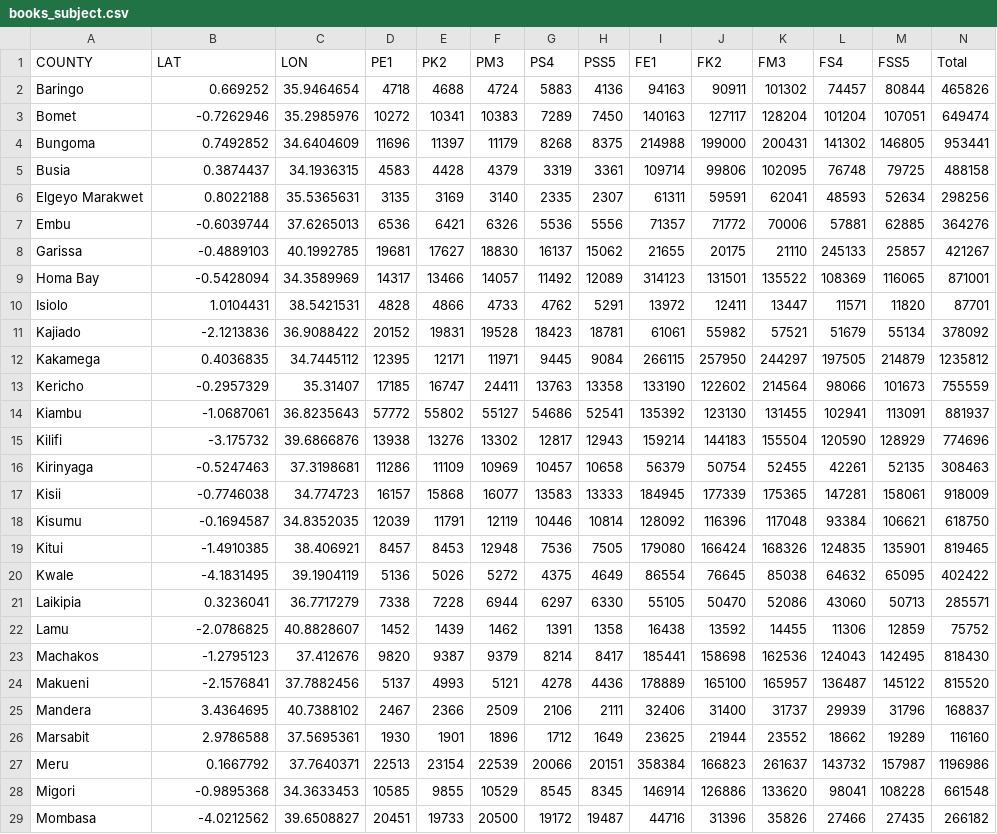
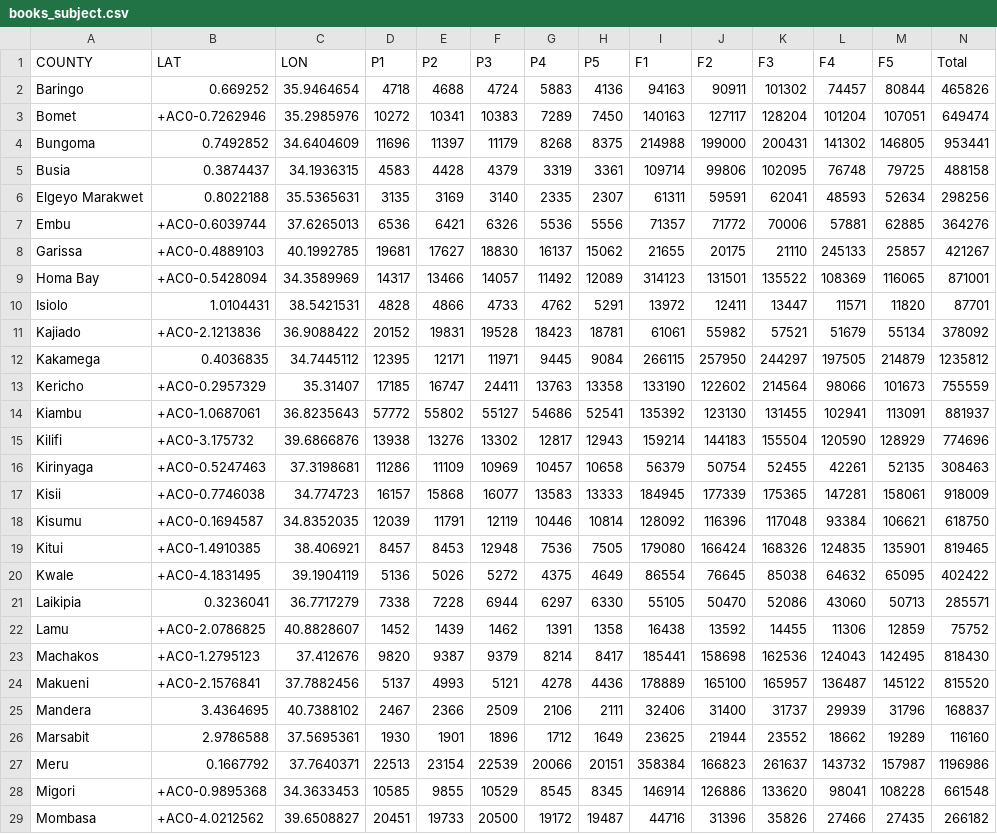
Before and after one commit to mahorn/Map673, a CSV file: module-05/lab-05/books_subject.csv, drawn as a sheet; only a part is shown; the diff covers the shown part only.

```diff
--- a/module-05/lab-05/books_subject.csv
+++ b/module-05/lab-05/books_subject.csv
@@ -1,4 +1,4 @@
-COUNTY,LAT,LON,PE1,PK2,PM3,PS4,PSS5,FE1,FK2,FM3,FS4,FSS5,Total
+COUNTY,LAT,LON,P1,P2,P3,P4,P5,F1,F2,F3,F4,F5,Total
 Baringo        ,0.669252,35.9464654,4718,4688,4724,5883,4136,94163,90911,101302,74457,80844,465826
-Bomet          ,-0.7262946,35.2985976,10272,10341,10383,7289,7450,140163,127117,128204,101204,107051,649474
+Bomet          ,+AC0-0.7262946,35.2985976,10272,10341,10383,7289,7450,140163,127117,128204,101204,107051,649474
 Bungoma        ,0.7492852,34.6404609,11696,11397,11179,8268,8375,214988,199000,200431,141302,146805,953441
@@ -6,20 +6,20 @@ Busia          ,0.3874437,34.1936315,4583,4428,4379,3319,3361,109714,99806,10209
 Elgeyo Marakwet,0.8022188,35.5365631,3135,3169,3140,2335,2307,61311,59591,62041,48593,52634,298256
-Embu           ,-0.6039744,37.6265013,6536,6421,6326,5536,5556,71357,71772,70006,57881,62885,364276
-Garissa        ,-0.4889103,40.1992785,19681,17627,18830,16137,15062,21655,20175,21110,245133,25857,421267
-Homa Bay       ,-0.5428094,34.3589969,14317,13466,14057,11492,12089,314123,131501,135522,108369,116065,871001
+Embu           ,+AC0-0.6039744,37.6265013,6536,6421,6326,5536,5556,71357,71772,70006,57881,62885,364276
+Garissa        ,+AC0-0.4889103,40.1992785,19681,17627,18830,16137,15062,21655,20175,21110,245133,25857,421267
+Homa Bay       ,+AC0-0.5428094,34.3589969,14317,13466,14057,11492,12089,314123,131501,135522,108369,116065,871001
 Isiolo         ,1.0104431,38.5421531,4828,4866,4733,4762,5291,13972,12411,13447,11571,11820,87701
-Kajiado        ,-2.1213836,36.9088422,20152,19831,19528,18423,18781,61061,55982,57521,51679,55134,378092
+Kajiado        ,+AC0-2.1213836,36.9088422,20152,19831,19528,18423,18781,61061,55982,57521,51679,55134,378092
 Kakamega       ,0.4036835,34.7445112,12395,12171,11971,9445,9084,266115,257950,244297,197505,214879,1235812
-Kericho        ,-0.2957329,35.31407,17185,16747,24411,13763,13358,133190,122602,214564,98066,101673,755559
-Kiambu         ,-1.0687061,36.8235643,57772,55802,55127,54686,52541,135392,123130,131455,102941,113091,881937
-Kilifi         ,-3.175732,39.6866876,13938,13276,13302,12817,12943,159214,144183,155504,120590,128929,774696
-Kirinyaga      ,-0.5247463,37.3198681,11286,11109,10969,10457,10658,56379,50754,52455,42261,52135,308463
-Kisii          ,-0.7746038,34.774723,16157,15868,16077,13583,13333,184945,177339,175365,147281,158061,918009
-Kisumu         ,-0.1694587,34.8352035,12039,11791,12119,10446,10814,128092,116396,117048,93384,106621,618750
-Kitui          ,-1.4910385,38.406921,8457,8453,12948,7536,7505,179080,166424,168326,124835,135901,819465
-Kwale          ,-4.1831495,39.1904119,5136,5026,5272,4375,4649,86554,76645,85038,64632,65095,402422
+Kericho        ,+AC0-0.2957329,35.31407,17185,16747,24411,13763,13358,133190,122602,214564,98066,101673,755559
+Kiambu         ,+AC0-1.0687061,36.8235643,57772,55802,55127,54686,52541,135392,123130,131455,102941,113091,881937
+Kilifi         ,+AC0-3.175732,39.6866876,13938,13276,13302,12817,12943,159214,144183,155504,120590,128929,774696
+Kirinyaga      ,+AC0-0.5247463,37.3198681,11286,11109,10969,10457,10658,56379,50754,52455,42261,52135,308463
+Kisii          ,+AC0-0.7746038,34.774723,16157,15868,16077,13583,13333,184945,177339,175365,147281,158061,918009
+Kisumu         ,+AC0-0.1694587,34.8352035,12039,11791,12119,10446,10814,128092,116396,117048,93384,106621,618750
+Kitui          ,+AC0-1.4910385,38.406921,8457,8453,12948,7536,7505,179080,166424,168326,124835,135901,819465
+Kwale          ,+AC0-4.1831495,39.1904119,5136,5026,5272,4375,4649,86554,76645,85038,64632,65095,402422
 Laikipia       ,0.3236041,36.7717279,7338,7228,6944,6297,6330,55105,50470,52086,43060,50713,285571
-Lamu           ,-2.0786825,40.8828607,1452,1439,1462,1391,1358,16438,13592,14455,11306,12859,75752
-Machakos       ,-1.2795123,37.412676,9820,9387,9379,8214,8417,185441,158698,162536,124043,142495,818430
-Makueni        ,-2.1576841,37.7882456,5137,4993,5121,4278,4436,178889,165100,165957,136487,145122,815520
+Lamu           ,+AC0-2.0786825,40.8828607,1452,1439,1462,1391,1358,16438,13592,14455,11306,12859,75752
+Machakos       ,+AC0-1.2795123,37.412676,9820,9387,9379,8214,8417,185441,158698,162536,124043,142495,818430
+Makueni        ,+AC0-2.1576841,37.7882456,5137,4993,5121,4278,4436,178889,165100,165957,136487,145122,815520
 Mandera        ,3.4364695,40.7388102,2467,2366,2509,2106,2111,32406,31400,31737,29939,31796,168837
@@ -27,3 +27,3 @@ Marsabit       ,2.9786588,37.5695361,1930,1901,1896,1712,1649,23625,21944,23552,
 Meru           ,0.1667792,37.7640371,22513,23154,22539,20066,20151,358384,166823,261637,143732,157987,1196986
-Migori         ,-0.9895368,34.3633453,10585,9855,10529,8545,8345,146914,126886,133620,98041,108228,661548
-Mombasa        ,-4.0212562,39.6508827,20451,19733,20500,19172,19487,44716,31396,35826,27466,27435,266182
+Migori         ,+AC0-0.9895368,34.3633453,10585,9855,10529,8545,8345,146914,126886,133620,98041,108228,661548
+Mombasa        ,+AC0-4.0212562,39.6508827,20451,19733,20500,19172,19487,44716,31396,35826,27466,27435,266182
```
Also changed, not shown: 12 edited cells elsewhere in this file, 2 other files.
